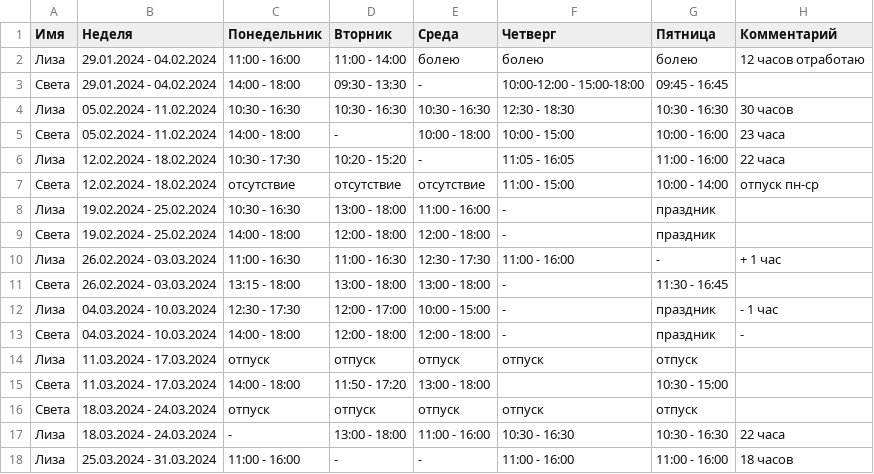
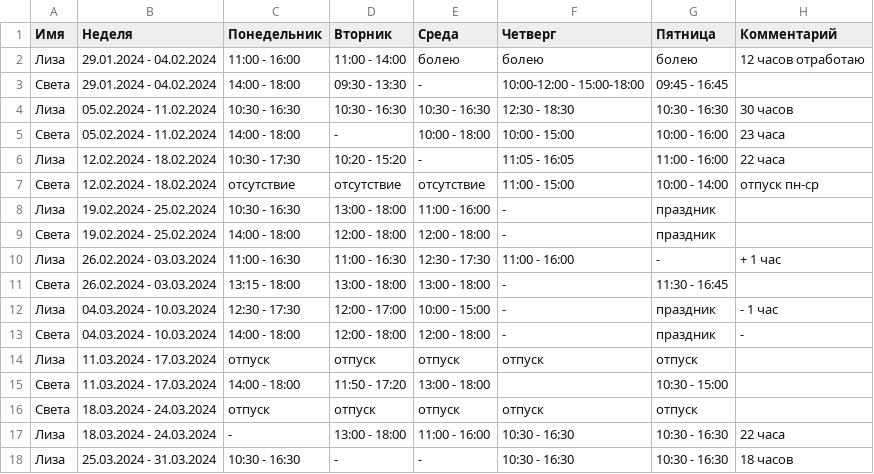
Before and after one commit to oadb-ds/timetable, a TSV file: ds_timetable.tsv, drawn as a sheet.

Commit message:
Update ds_timetable.tsv

```diff
--- a/ds_timetable.tsv
+++ b/ds_timetable.tsv
@@ -17,2 +17,2 @@
 Лиза	18.03.2024 - 24.03.2024	-	13:00 - 18:00	11:00 - 16:00	10:30 - 16:30	10:30 - 16:30	22 часа
-Лиза	25.03.2024 - 31.03.2024	11:00 - 16:00	-	-	11:00 - 16:00	11:00 - 16:00	18 часов
+Лиза	25.03.2024 - 31.03.2024	10:30 - 16:30	-	-	10:30 - 16:30	10:30 - 16:30	18 часов
```
